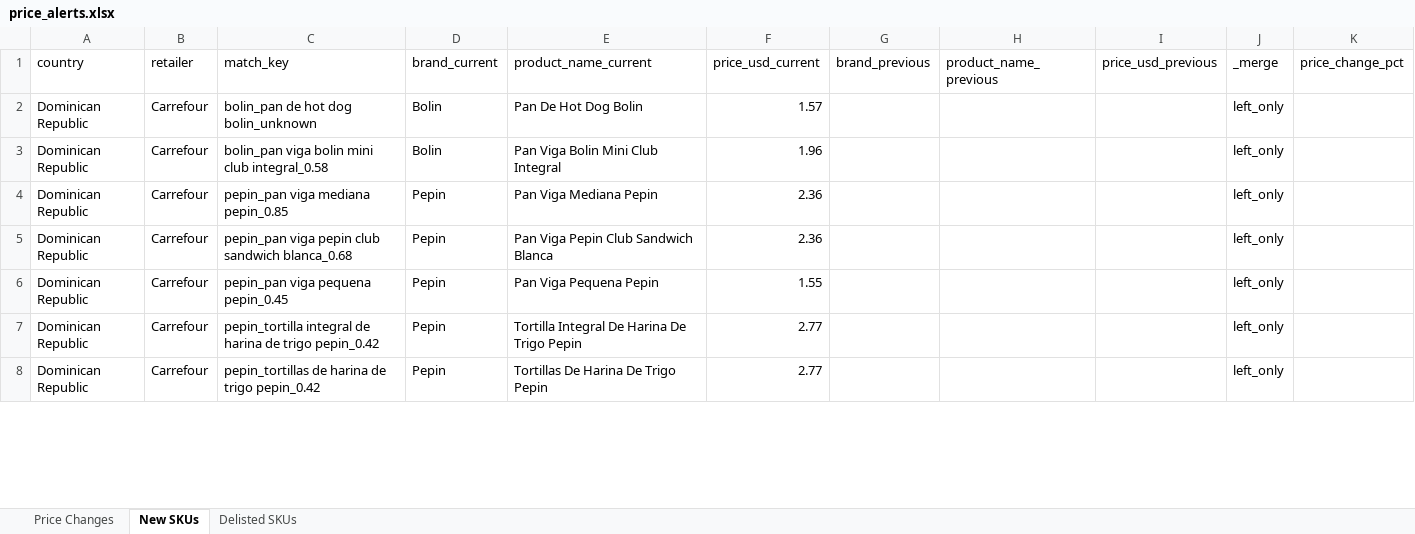
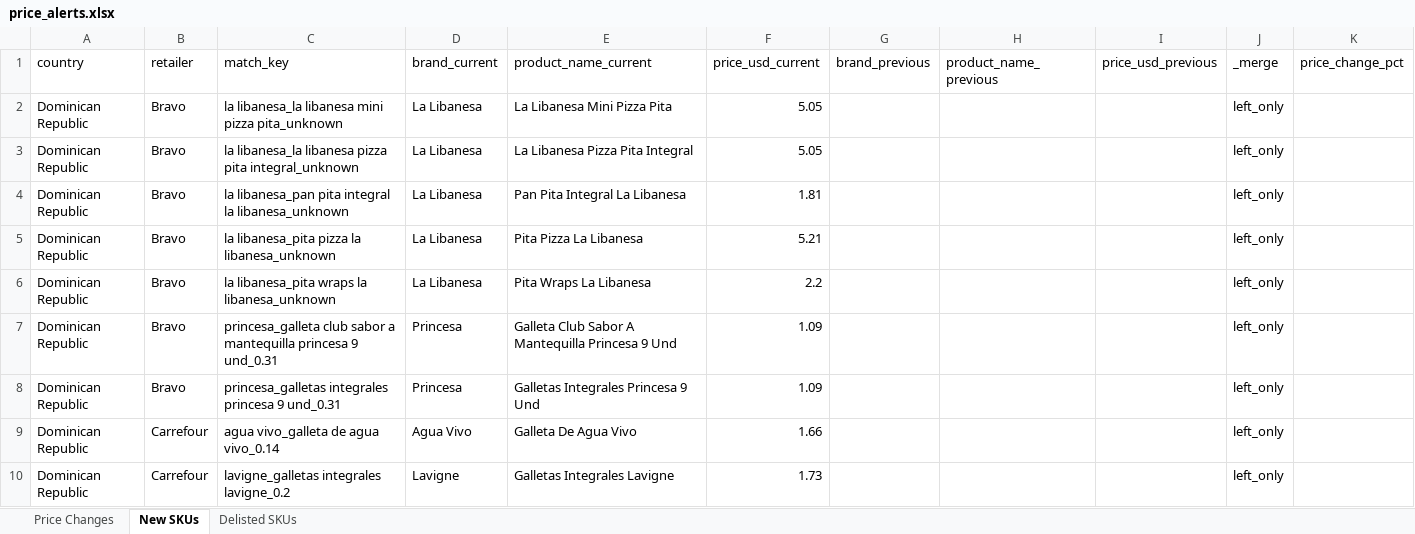
Before and after one commit to Colmau1971/caribbean_retail_ai, an Excel workbook: streamlit_data/price_alerts.xlsx, sheet New SKUs, drawn as a sheet; only a part is shown; values as stored, in another font and other column widths than the file's, no borders; addresses are those after the commit; the diff covers the shown part only; the diff names each change by its address in the sheet, - before the commit and + after, or states it on an @@ line.

```diff
--- a/streamlit_data/price_alerts.xlsx (sheet New SKUs)
+++ b/streamlit_data/price_alerts.xlsx (sheet New SKUs)
+row 2: Dominican Republic | Bravo | la libanesa_la libanesa mini pizza pita_unknown | La Libanesa | La Libanesa Mini Pizza Pita | 5.05 |  |  |  | left_only
-B3:B5 (retailer): Carrefour
+B3:B5 (retailer): Bravo
-C3 (match_key): bolin_pan de hot dog bolin_unknown
+C3 (match_key): la libanesa_la libanesa pizza pita integral_unknown
-D3:D4 (brand_current): Bolin
+D3:D4 (brand_current): La Libanesa
-E3 (product_name_current): Pan De Hot Dog Bolin
+E3 (product_name_current): La Libanesa Pizza Pita Integral
-F3 (price_usd_current): 1.57
+F3 (price_usd_current): 5.05
-C4 (match_key): bolin_pan viga bolin mini club integral_0.58
+C4 (match_key): la libanesa_pan pita integral la libanesa_unknown
-E4 (product_name_current): Pan Viga Bolin Mini Club Integral
+E4 (product_name_current): Pan Pita Integral La Libanesa
-F4 (price_usd_current): 1.96
+F4 (price_usd_current): 1.81
-C5 (match_key): pepin_pan viga mediana pepin_0.85
+C5 (match_key): la libanesa_pita pizza la libanesa_unknown
-D5 (brand_current): Pepin
+D5 (brand_current): La Libanesa
-E5 (product_name_current): Pan Viga Mediana Pepin
+E5 (product_name_current): Pita Pizza La Libanesa
-F5 (price_usd_current): 2.36
+F5 (price_usd_current): 5.21
+row 6: Dominican Republic | Bravo | la libanesa_pita wraps la libanesa_unknown | La Libanesa | Pita Wraps La Libanesa | 2.2 |  |  |  | left_only
-B7:B8 (retailer): Carrefour
+B7:B8 (retailer): Bravo
-C7 (match_key): pepin_pan viga pepin club sandwich blanca_0.68
+C7 (match_key): princesa_galleta club sabor a mantequilla princesa 9 und_0.31
-D7:D8 (brand_current): Pepin
+D7:D8 (brand_current): Princesa
-E7 (product_name_current): Pan Viga Pepin Club Sandwich Blanca
+E7 (product_name_current): Galleta Club Sabor A Mantequilla Princesa 9 Und
-F7 (price_usd_current): 2.36
+F7 (price_usd_current): 1.09
-C8 (match_key): pepin_pan viga pequena pepin_0.45
+C8 (match_key): princesa_galletas integrales princesa 9 und_0.31
-E8 (product_name_current): Pan Viga Pequena Pepin
+E8 (product_name_current): Galletas Integrales Princesa 9 Und
-F8 (price_usd_current): 1.55
+F8 (price_usd_current): 1.09
-C9 (match_key): pepin_tortilla integral de harina de trigo pepin_0.42
+C9 (match_key): agua vivo_galleta de agua vivo_0.14
-D9 (brand_current): Pepin
+D9 (brand_current): Agua Vivo
-E9 (product_name_current): Tortilla Integral De Harina De Trigo Pepin
+E9 (product_name_current): Galleta De Agua Vivo
-F9 (price_usd_current): 2.77
+F9 (price_usd_current): 1.66
-C10 (match_key): pepin_tortillas de harina de trigo pepin_0.42
+C10 (match_key): lavigne_galletas integrales lavigne_0.2
-D10 (brand_current): Pepin
+D10 (brand_current): Lavigne
-E10 (product_name_current): Tortillas De Harina De Trigo Pepin
+E10 (product_name_current): Galletas Integrales Lavigne
-F10 (price_usd_current): 2.77
+F10 (price_usd_current): 1.73
```
Also changed, not shown: 24 removed rows and 94 edited cells elsewhere in this sheet, sheet Delisted SKUs, streamlit_data/caribbean_master_latest.xlsx, streamlit_data/regional_insights.xlsx, 1 other file.
